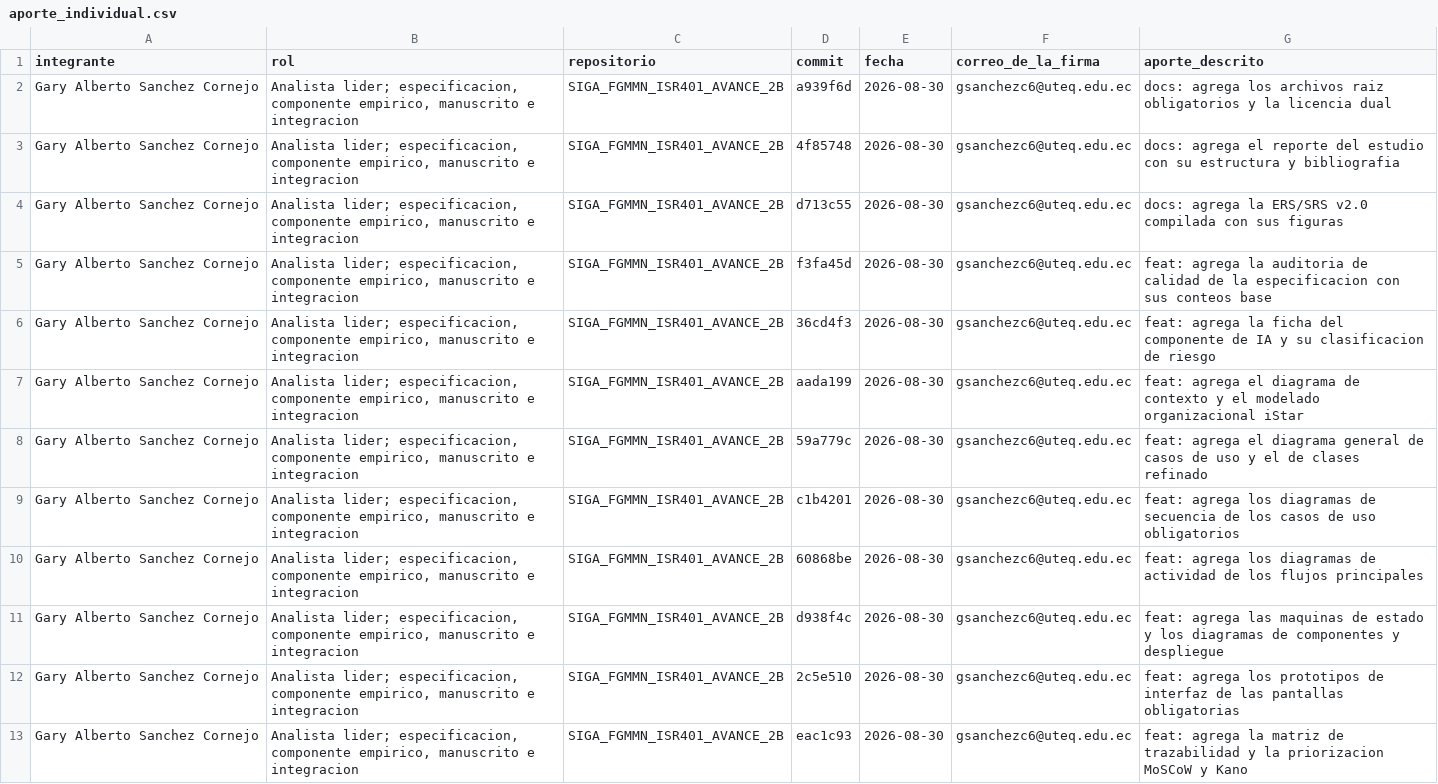
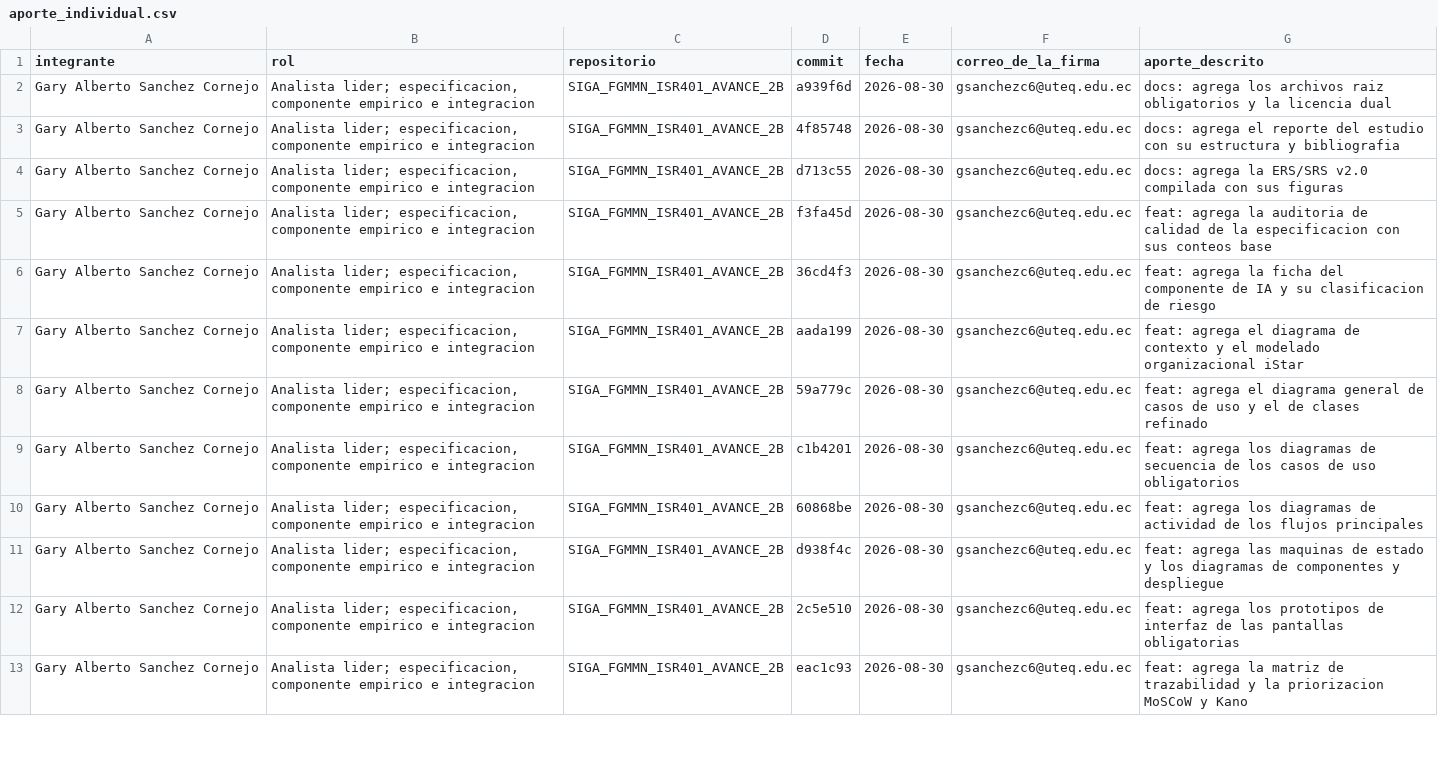
Before and after one commit to gsanchezc6-beep/SIGA_FGMMN_ISR401_AVANCE_2B, a CSV file: 04_Trazabilidad/aporte_individual.csv, drawn as a sheet; only a part is shown; the diff covers the shown part only; the diff names each change by its address in the sheet, - before the commit and + after, or states it on an @@ line.

```diff
--- a/04_Trazabilidad/aporte_individual.csv
+++ b/04_Trazabilidad/aporte_individual.csv
-B2:B13 (rol): …especificacion, componente empirico, manuscrito e integracion
+B2:B13 (rol): …especificacion, componente empirico e integracion
```
Also changed, not shown: 6 added rows and 50 edited cells elsewhere in this file, 10_Autoria/bitacora_sesiones.csv, 5 other files.
